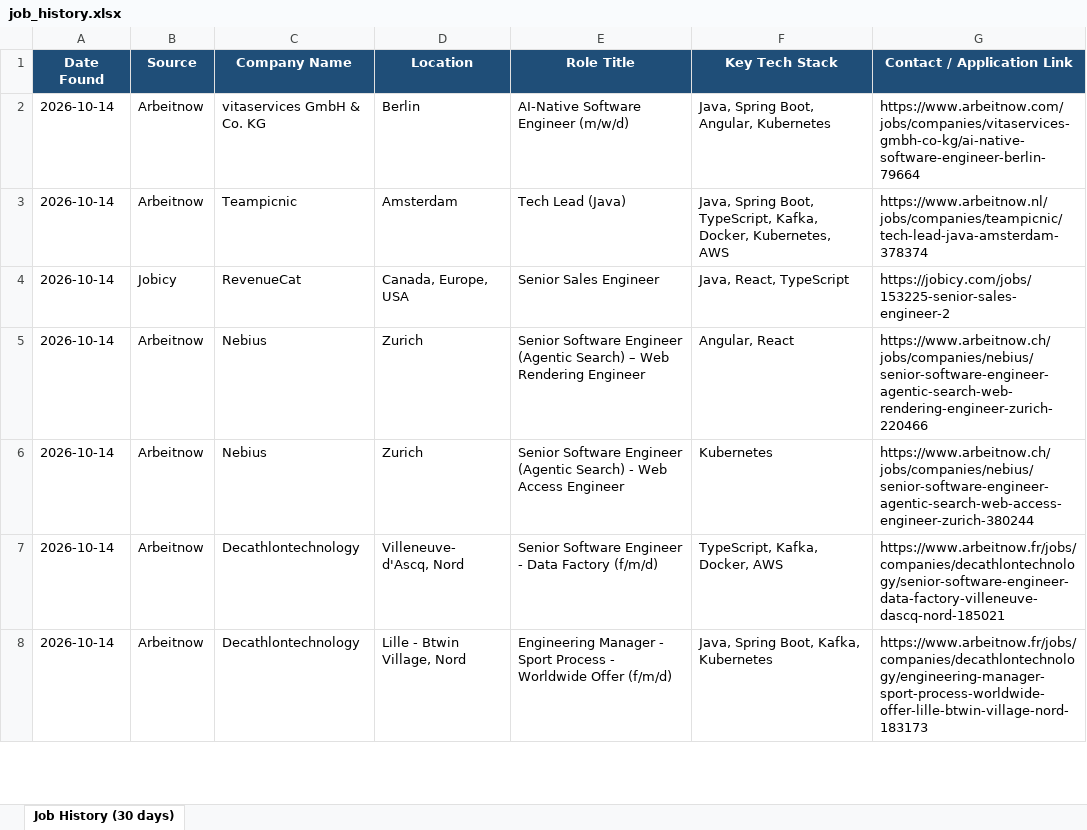
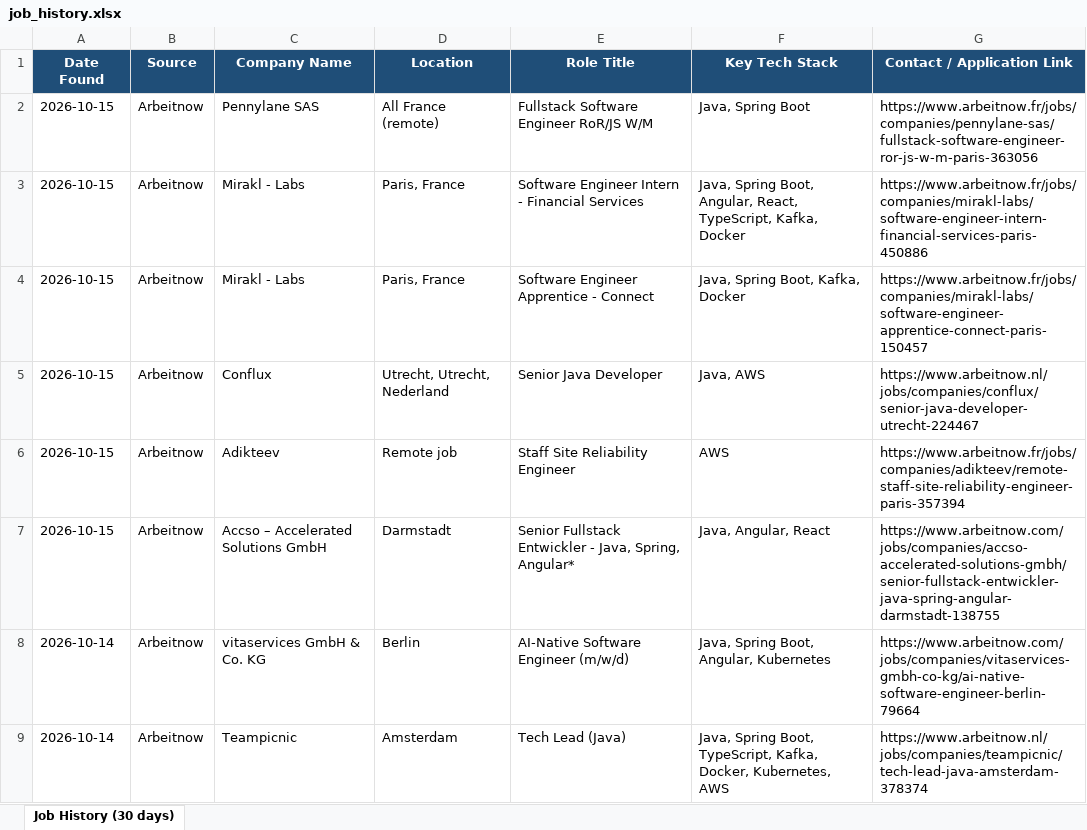
Before and after one commit to Sudheernookala/my-job-search-agent, an Excel workbook: data/job_history.xlsx, sheet Job History (30 days), drawn as a sheet; only a part is shown; the shorter side is filled out with more unchanged rows; values as stored, in another font and other column widths than the file's, no borders; the diff names each change by its address in the sheet, - before the commit and + after, or states it on an @@ line.

```diff
--- a/data/job_history.xlsx (sheet Job History (30 days))
+++ b/data/job_history.xlsx (sheet Job History (30 days))
+row 2: 2026-10-15 | Arbeitnow | Pennylane SAS | All France (remote) | Fullstack Software Engineer RoR/JS W/M | Java, Spring Boot | https://www.arbeitnow.fr/jobs/companies/pennylane-sas/fullstack-software-engineer-ror-js-w-m-paris-363056
+row 3: 2026-10-15 | Arbeitnow | Mirakl - Labs | Paris, France | Software Engineer Intern - Financial Services | Java, Spring Boot, Angular, React, TypeScript, Kafka, Docker | https://www.arbeitnow.fr/jobs/companies/mirakl-labs/software-engineer-intern-financial-services-paris-450886
+row 4: 2026-10-15 | Arbeitnow | Mirakl - Labs | Paris, France | Software Engineer Apprentice - Connect | Java, Spring Boot, Kafka, Docker | https://www.arbeitnow.fr/jobs/companies/mirakl-labs/software-engineer-apprentice-connect-paris-150457
+row 5: 2026-10-15 | Arbeitnow | Conflux | Utrecht, Utrecht, Nederland | Senior Java Developer | Java, AWS | https://www.arbeitnow.nl/jobs/companies/conflux/senior-java-developer-utrecht-224467
+row 6: 2026-10-15 | Arbeitnow | Adikteev | Remote job | Staff Site Reliability Engineer | AWS | https://www.arbeitnow.fr/jobs/companies/adikteev/remote-staff-site-reliability-engineer-paris-357394
+row 7: 2026-10-15 | Arbeitnow | Accso – Accelerated Solutions GmbH | Darmstadt | Senior Fullstack Entwickler - Java, Spring, Angular* | Java, Angular, React | https://www.arbeitnow.com/jobs/companies/accso-accelerated-solutions-gmbh/senior-fullstack-entwickler-java-spring-angular-darmstadt-138755
```
Also changed, not shown: 1 other file.
